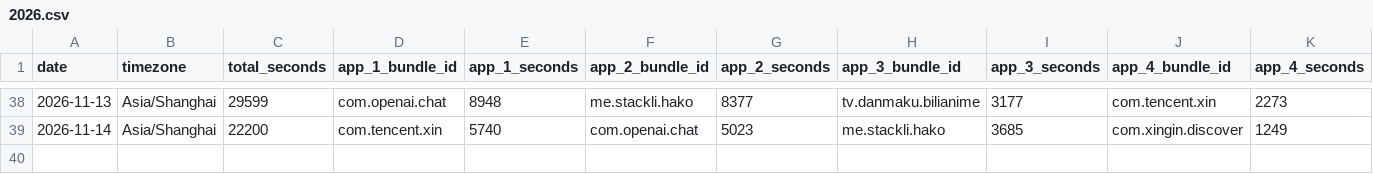
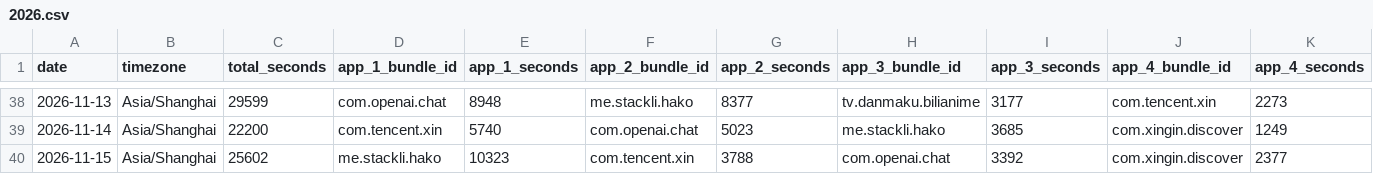
Before and after one commit to stacklix/storage, a CSV file: data/screen-time/2026.csv, drawn as a sheet; only a part is shown, gaps mark what is left out; rows hold the shown columns only; the diff names each change by its address in the sheet, - before the commit and + after, or states it on an @@ line.

Commit message:
Update screen-time: 2026-11-15
Add missing dates: 2026-11-15

```diff
--- a/data/screen-time/2026.csv
+++ b/data/screen-time/2026.csv
+row 40: 2026-11-15 | Asia/Shanghai | 25602 | me.stackli.hako | 10323 | com.tencent.xin | 3788 | com.openai.chat | 3392 | com.xingin.discover | 2377
```
